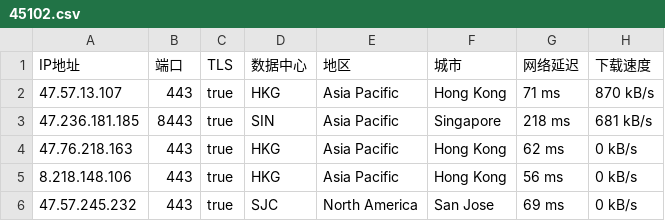
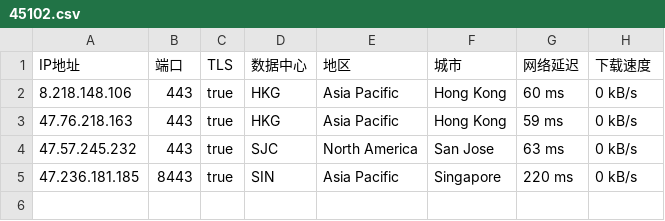
Before and after one commit to o2sky/yxip, a CSV file: ct/45102.csv, drawn as a sheet.

```diff
--- a/ct/45102.csv
+++ b/ct/45102.csv
@@ -1,6 +1,5 @@
 IP地址,端口,TLS,数据中心,地区,城市,网络延迟,下载速度
-47.57.13.107,443,true,HKG,Asia Pacific,Hong Kong,71 ms,870 kB/s
-47.236.181.185,8443,true,SIN,Asia Pacific,Singapore,218 ms,681 kB/s
-47.76.218.163,443,true,HKG,Asia Pacific,Hong Kong,62 ms,0 kB/s
-8.218.148.106,443,true,HKG,Asia Pacific,Hong Kong,56 ms,0 kB/s
-47.57.245.232,443,true,SJC,North America,San Jose,69 ms,0 kB/s
+8.218.148.106,443,true,HKG,Asia Pacific,Hong Kong,60 ms,0 kB/s
+47.76.218.163,443,true,HKG,Asia Pacific,Hong Kong,59 ms,0 kB/s
+47.57.245.232,443,true,SJC,North America,San Jose,63 ms,0 kB/s
+47.236.181.185,8443,true,SIN,Asia Pacific,Singapore,220 ms,0 kB/s
```
Also changed, not shown: ct/16509.csv, ct/31898.csv, 2 other files.
